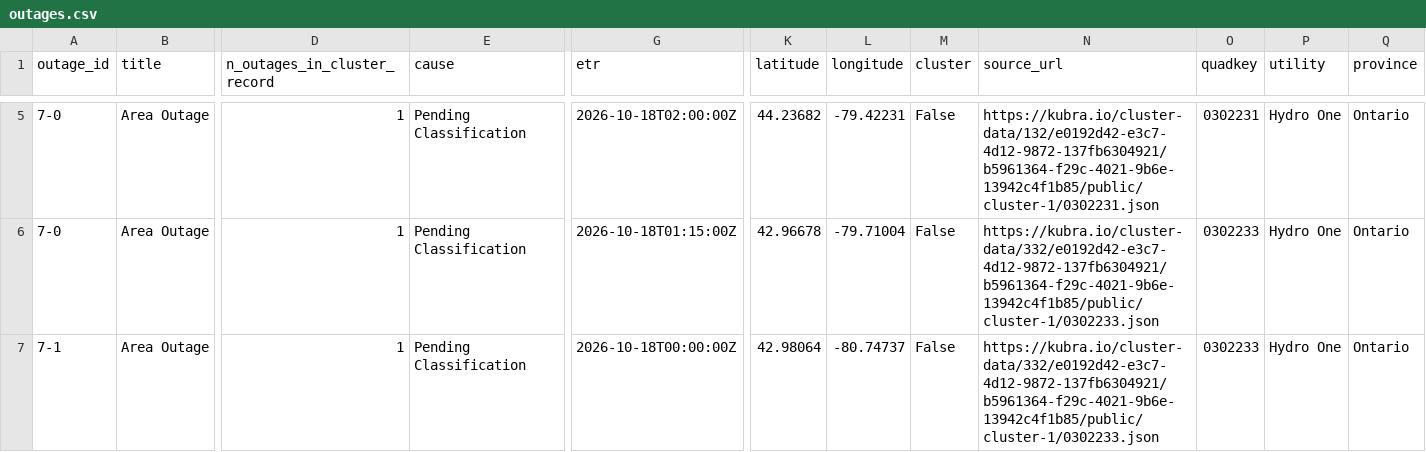
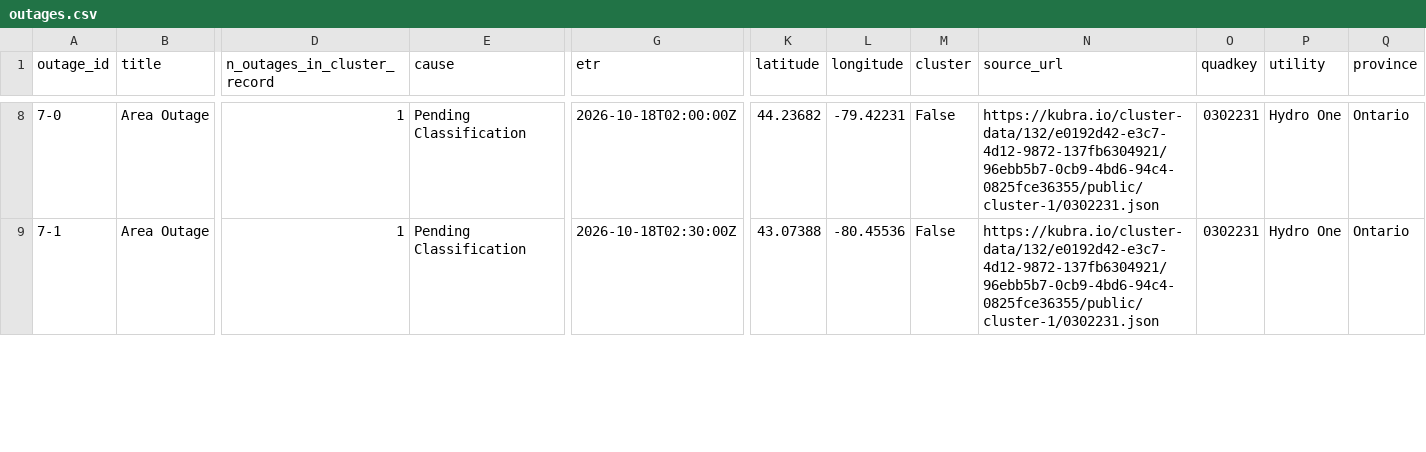
Before and after one commit to Nyu13/bc-hydro-vegetation-risk-demo-public, a CSV file: data/archives/hydro_one_outages/latest/outages.csv, drawn as a sheet; only a part is shown, gaps mark what is left out; removed rows and columns are numbered as before the commit, all else as after; rows hold the shown columns only; the diff covers the shown part only; the diff names each change by its address in the sheet, - before the commit and + after, or states it on an @@ line.

```diff
--- a/data/archives/hydro_one_outages/latest/outages.csv
+++ b/data/archives/hydro_one_outages/latest/outages.csv
-N8 (source_url): https://kubra.io/cluster-data/132/e0192d42-e3c7-4d12-9872-137fb6304921/b5961364-f29c-4021-9b6e-13942c4f1b85/public/cluster-1/0302231.json
+N8 (source_url): https://kubra.io/cluster-data/132/e0192d42-e3c7-4d12-9872-137fb6304921/96ebb5b7-0cb9-4bd6-94c4-0825fce36355/public/cluster-1/0302231.json
-row 6: 7-0 | Area Outage | 1 | Pending Classification | 2026-10-18T01:15:00Z | 42.96678 | -79.71004 | False | https://kubra.io/cluster-data/332/e0192d42-e3c7-4d12-9872-137fb6304921/b5961364-f29c-4021-9b6e-13942c4f1b85/public/cluster-1/0302233.json | 0302233 | Hydro One | Ontario
-G9 (etr): 2026-10-18T00:00:00Z
+G9 (etr): 2026-10-18T02:30:00Z
-K9 (latitude): 42.98064
+K9 (latitude): 43.07388
-L9 (longitude): -80.74737
+L9 (longitude): -80.45536
-N9 (source_url): https://kubra.io/cluster-data/332/e0192d42-e3c7-4d12-9872-137fb6304921/b5961364-f29c-4021-9b6e-13942c4f1b85/public/cluster-1/0302233.json
+N9 (source_url): https://kubra.io/cluster-data/132/e0192d42-e3c7-4d12-9872-137fb6304921/96ebb5b7-0cb9-4bd6-94c4-0825fce36355/public/cluster-1/0302231.json
-O9 (quadkey): 0302233
+O9 (quadkey): 0302231
```
Also changed, not shown: 3 added rows, 2 removed rows and 11 edited cells elsewhere in this file, data/archives/hydro_one_outages/archive_index.csv, data/archives/hydro_one_outages/outages.csv, 7 other files.
